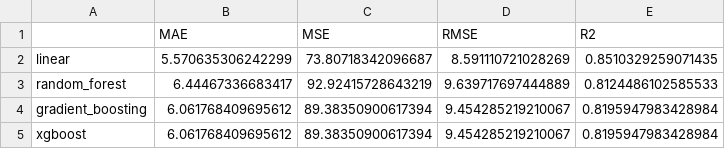
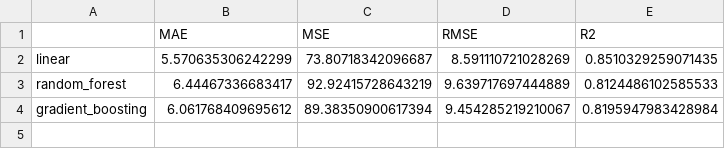
Before and after one commit to pedrohenriquee8/food-delivery-time-prediction, a CSV file: metrics/comparacao_modelos.csv, drawn as a sheet.

```diff
--- a/metrics/comparacao_modelos.csv
+++ b/metrics/comparacao_modelos.csv
@@ -4,2 +4 @@ random_forest,6.44467336683417,92.92415728643219,9.639717697444889,0.81244861025
 gradient_boosting,6.061768409695612,89.38350900617394,9.454285219210067,0.8195947983428984
-xgboost,6.061768409695612,89.38350900617394,9.454285219210067,0.8195947983428984
```
Also changed, not shown: 4 other files.
